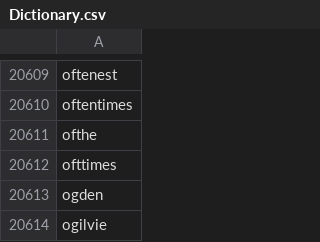
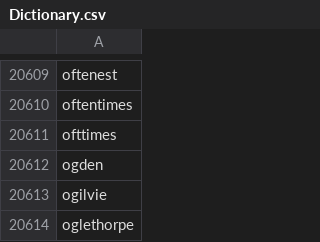
Before and after one commit to IQSS/TextCleaner, a CSV file: data/Dictionary.csv, drawn as a sheet; only a part is shown, gaps mark what is left out; the shorter side is filled out with more unchanged rows.

```diff
--- a/data/Dictionary.csv
+++ b/data/Dictionary.csv
@@ -20610,3 +20610,2 @@
 "oftentimes"
-"ofthe"
 "ofttimes"
```
Also changed, not shown: 10 other files.
